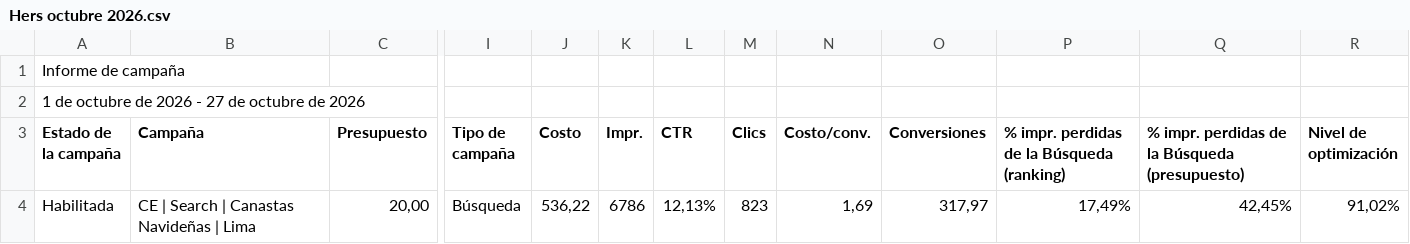
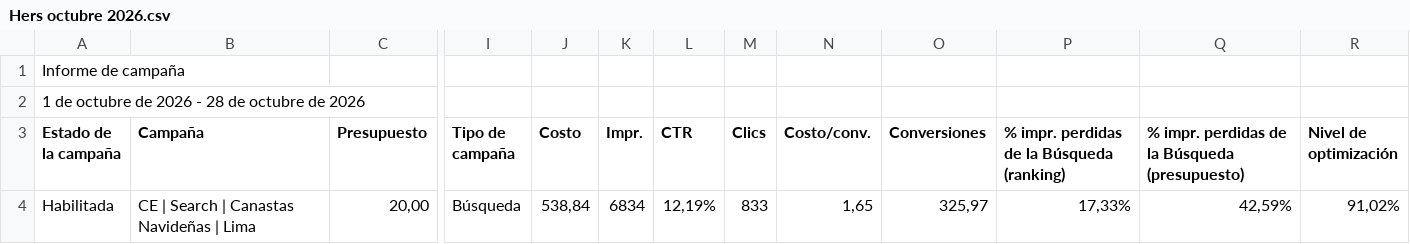
Before and after one commit to jorgeluis666/Hers, a CSV file: data/csv-backups/drive/Hers octubre 2026.csv, drawn as a sheet; only a part is shown, gaps mark what is left out; the diff names each change by its address in the sheet, - before the commit and + after, or states it on an @@ line.

```diff
--- a/data/csv-backups/drive/Hers octubre 2026.csv
+++ b/data/csv-backups/drive/Hers octubre 2026.csv
-A2 (Estado de la campaña): 1 de octubre de 2026 - 27 de octubre de 2026
+A2 (Estado de la campaña): 1 de octubre de 2026 - 28 de octubre de 2026
-J4 (Costo): 536,22
+J4 (Costo): 538,84
-K4 (Impr.): 6786
+K4 (Impr.): 6834
-L4 (CTR): 12,13%
+L4 (CTR): 12,19%
-M4 (Clics): 823
+M4 (Clics): 833
-N4 (Costo/conv.): 1,69
+N4 (Costo/conv.): 1,65
-O4 (Conversiones): 317,97
+O4 (Conversiones): 325,97
-P4: 17,49%
+P4: 17,33%
-Q4: 42,45%
+Q4: 42,59%
```
Also changed, not shown: data/csv-backups/keywords/Hers KW octubre 2026.csv, 5 other files.
